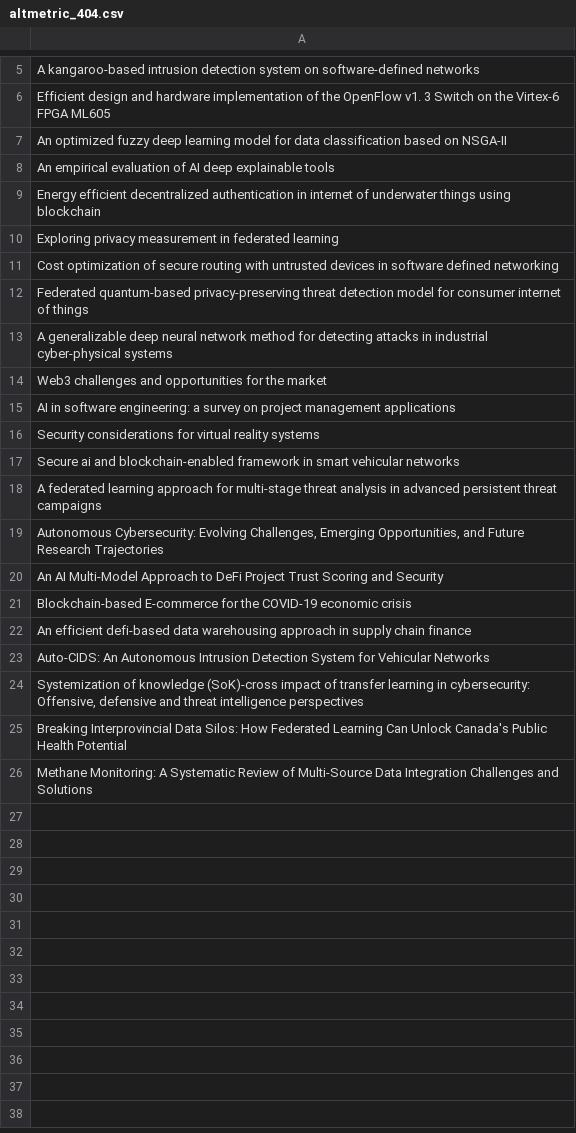
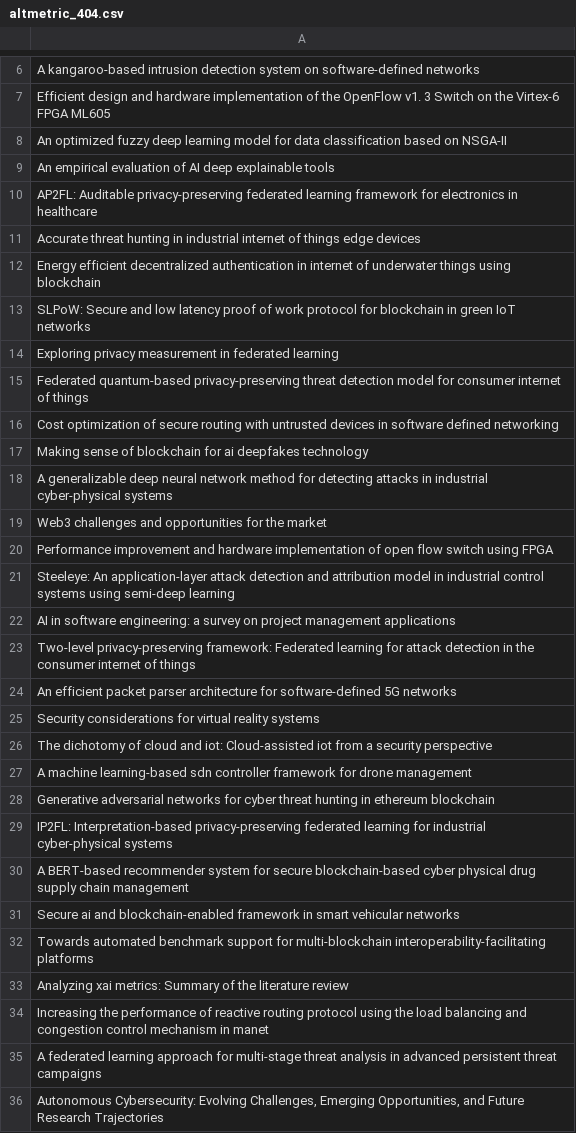
Before and after one commit to Adeben33/Research-Impact-Scraper, a CSV file: abbas_yazdinejad/altmetric_404.csv, drawn as a sheet; only a part is shown, gaps mark what is left out; the shorter side is filled out with more unchanged rows; the diff covers the shown part only.

```diff
--- a/abbas_yazdinejad/altmetric_404.csv
+++ b/abbas_yazdinejad/altmetric_404.csv
@@ -8,11 +9,27 @@ An optimized fuzzy deep learning model for data classification based on NSGA-II
 An empirical evaluation of AI deep explainable tools
+AP2FL: Auditable privacy-preserving federated learning framework for electronics in healthcare
+Accurate threat hunting in industrial internet of things edge devices
 Energy efficient decentralized authentication in internet of underwater things using blockchain
+SLPoW: Secure and low latency proof of work protocol for blockchain in green IoT networks
 Exploring privacy measurement in federated learning
+Federated quantum-based privacy-preserving threat detection model for consumer internet of things
 Cost optimization of secure routing with untrusted devices in software defined networking
-Federated quantum-based privacy-preserving threat detection model for consumer internet of things
+Making sense of blockchain for ai deepfakes technology
 A generalizable deep neural network method for detecting attacks in industrial cyber-physical systems
 Web3 challenges and opportunities for the market
+Performance improvement and hardware implementation of open flow switch using FPGA
+Steeleye: An application-layer attack detection and attribution model in industrial control systems using semi-deep learning
 AI in software engineering: a survey on project management applications
+Two-level privacy-preserving framework: Federated learning for attack detection in the consumer internet of things
+An efficient packet parser architecture for software-defined 5G networks
 Security considerations for virtual reality systems
+The dichotomy of cloud and iot: Cloud-assisted iot from a security perspective
+A machine learning-based sdn controller framework for drone management
+Generative adversarial networks for cyber threat hunting in ethereum blockchain
+IP2FL: Interpretation-based privacy-preserving federated learning for industrial cyber-physical systems
+A BERT-based recommender system for secure blockchain-based cyber physical drug supply chain management
 Secure ai and blockchain-enabled framework in smart vehicular networks
+Towards automated benchmark support for multi-blockchain interoperability-facilitating platforms
+Analyzing xai metrics: Summary of the literature review
+Increasing the performance of reactive routing protocol using the load balancing and congestion control mechanism in manet
 A federated learning approach for multi-stage threat analysis in advanced persistent threat campaigns
```
Also changed, not shown: 2 added rows elsewhere in this file, andrew_omame/impact_metrics.csv, ebenezer_olayinka_adeniyi/impact_metrics.csv, 24 other files.
